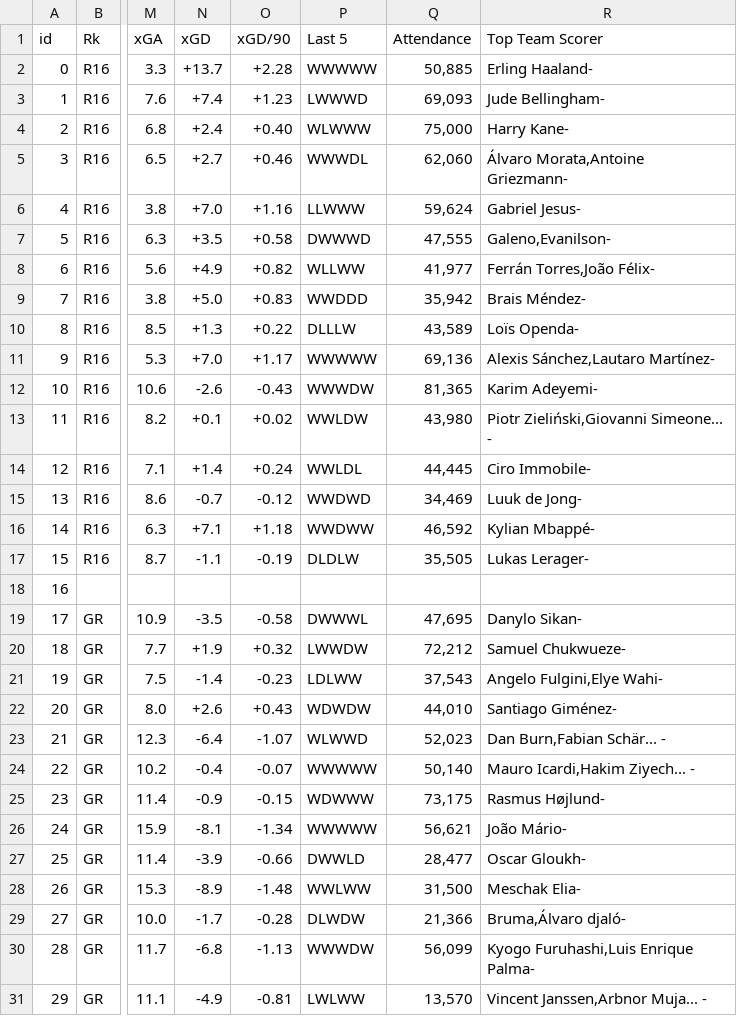
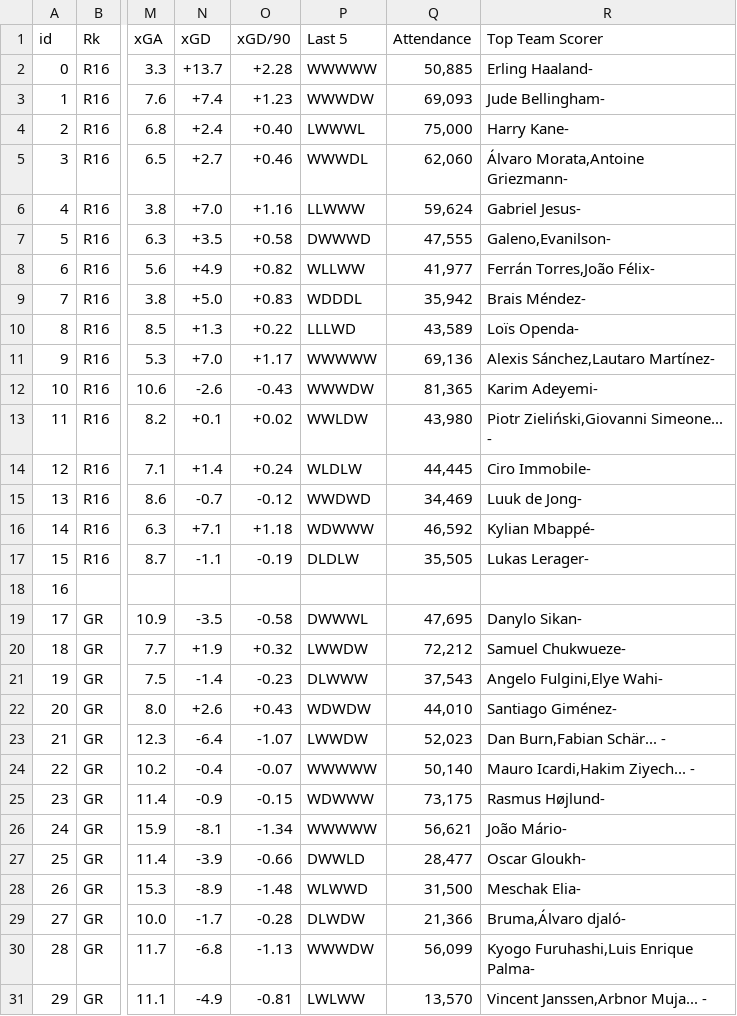
Before and after one commit to rnoguer22/Api_Casas_Apuestas, a CSV file: Web_Scrapping/scrapped_csv/UEFA_2023-2024.csv, drawn as a sheet; only a part is shown, gaps mark what is left out; the diff covers the shown part only; the diff names each change by its address in the sheet, - before the commit and + after, or states it on an @@ line.

```diff
--- a/Web_Scrapping/scrapped_csv/UEFA_2023-2024.csv
+++ b/Web_Scrapping/scrapped_csv/UEFA_2023-2024.csv
-P3 (Last 5): LWWWD
+P3 (Last 5): WWWDW
-P4 (Last 5): WLWWW
+P4 (Last 5): LWWWL
-P9 (Last 5): WWDDD
+P9 (Last 5): WDDDL
-P10 (Last 5): DLLLW
+P10 (Last 5): LLLWD
-P14 (Last 5): WWLDL
+P14 (Last 5): WLDLW
-P16 (Last 5): WWDWW
+P16 (Last 5): WDWWW
-P21 (Last 5): LDLWW
+P21 (Last 5): DLWWW
-P23 (Last 5): WLWWD
+P23 (Last 5): LWWDW
-P28 (Last 5): WWLWW
+P28 (Last 5): WLWWD
```
Also changed, not shown: 2 edited cells elsewhere in this file, 2 other files.
